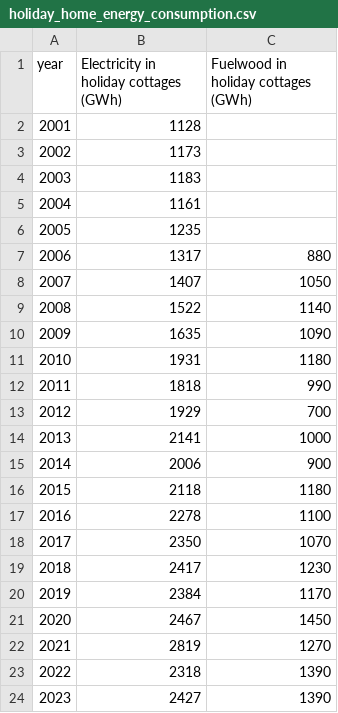
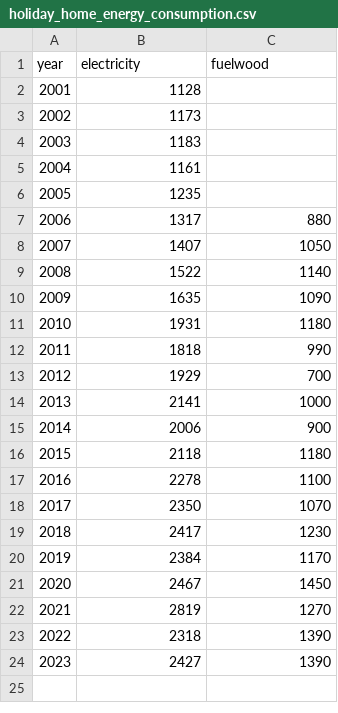
Before and after one commit to NVE/ebm, a CSV file: ebm/data/holiday_home_energy_consumption.csv, drawn as a sheet; the diff names each change by its address in the sheet, - before the commit and + after, or states it on an @@ line.

Commit message:
#1705 Load data from file

```diff
--- a/ebm/data/holiday_home_energy_consumption.csv
+++ b/ebm/data/holiday_home_energy_consumption.csv
-B1: Electricity in holiday cottages (GWh)
+B1: electricity
-C1: Fuelwood in holiday cottages (GWh)
+C1: fuelwood
```
Also changed, not shown: 6 other files.
